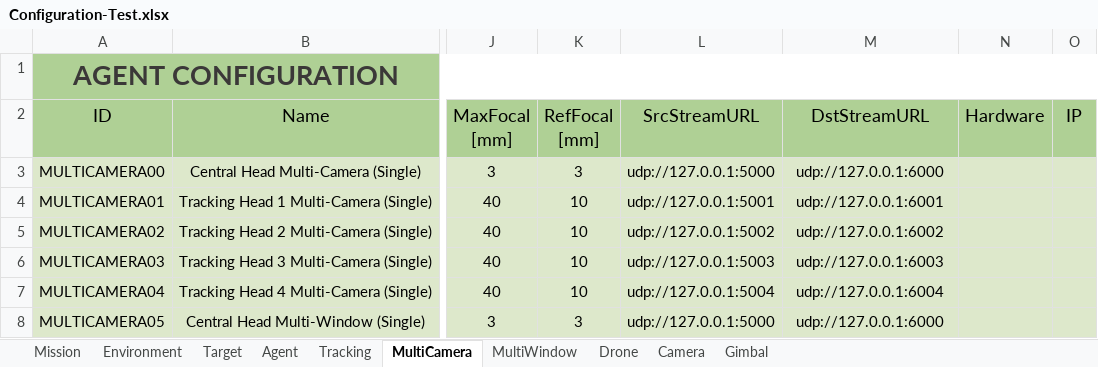
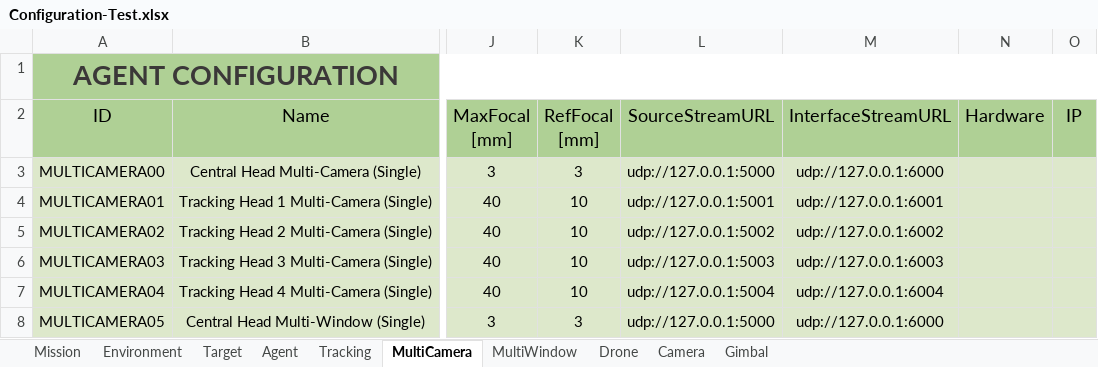
Before and after one commit to JoseLopez36/FlyChams-ROS2, an Excel workbook: config/Configuration-Test.xlsx, sheet MultiCamera, drawn as a sheet; only a part is shown, gaps mark what is left out; values as stored, in another font and other column widths than the file's, no borders; table styles not drawn; the diff names each change by its address in the sheet, - before the commit and + after, or states it on an @@ line.

Commit message:
Add stream config

```diff
--- a/config/Configuration-Test.xlsx (sheet MultiCamera)
+++ b/config/Configuration-Test.xlsx (sheet MultiCamera)
-L2: SrcStreamURL
+L2: SourceStreamURL
-M2: DstStreamURL
+M2: InterfaceStreamURL
```
Also changed, not shown: sheet Agent, sheet MultiWindow, 6 other files.
